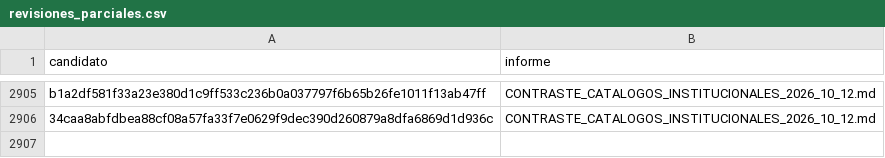
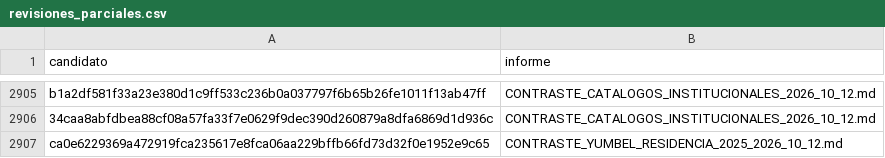
Before and after one commit to BenjaAranda/BecasFind, a CSV file: documentacion/auditoria_corpus/procesados/revisiones_parciales.csv, drawn as a sheet; only a part is shown, gaps mark what is left out; the diff names each change by its address in the sheet, - before the commit and + after, or states it on an @@ line.

```diff
--- a/documentacion/auditoria_corpus/procesados/revisiones_parciales.csv
+++ b/documentacion/auditoria_corpus/procesados/revisiones_parciales.csv
+row 2907: ca0e6229369a472919fca235617e8fca06aa229bffb66fd73d32f0e1952e9c65 | CONTRASTE_YUMBEL_RESIDENCIA_2025_2026_10_12.md
```
Also changed, not shown: documentacion/auditoria_corpus/procesados/avance/por_registro.csv, documentacion/auditoria_corpus/procesados/cierre/casos.csv, 5 other files.
